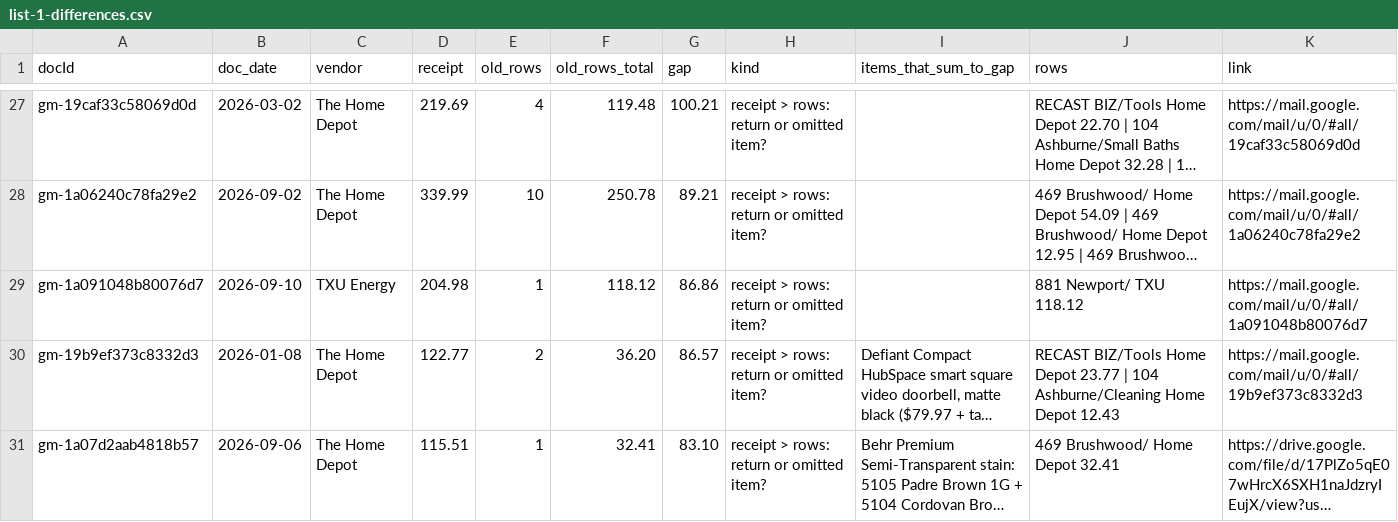
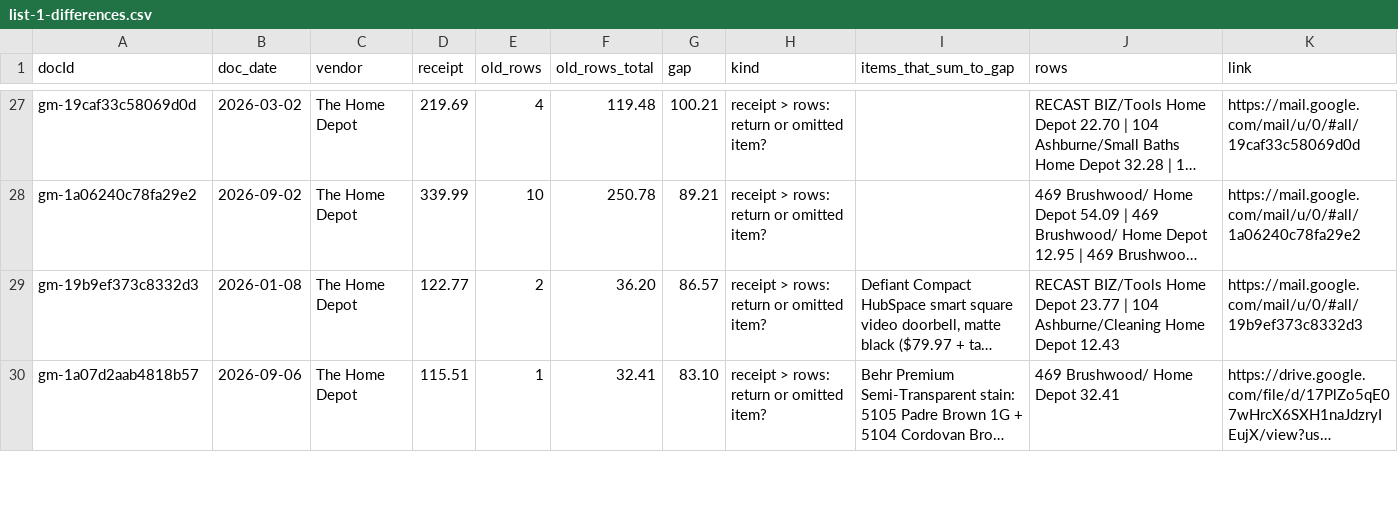
Before and after one commit to Recast-Properties/recast-books, a CSV file: data/migration/2026-09-17/rows/list-1-differences.csv, drawn as a sheet; only a part is shown, gaps mark what is left out; long unchanged cells end in …; the diff names each change by its address in the sheet, - before the commit and + after, or states it on an @@ line.

```diff
--- a/data/migration/2026-09-17/rows/list-1-differences.csv
+++ b/data/migration/2026-09-17/rows/list-1-differences.csv
-row 29: gm-1a091048b80076d7 | 2026-09-10 | TXU Energy | 204.98 | 1 | 118.12 | 86.86 | receipt > rows: return or omitted item? |  | 881 Newport/ TXU 118.12 | https://mail.google.com/mail/u/0/#all/1a091048b80076d7
```
Also changed, not shown: data/migration/2026-09-17/rows/entries.csv, 5 other files.
